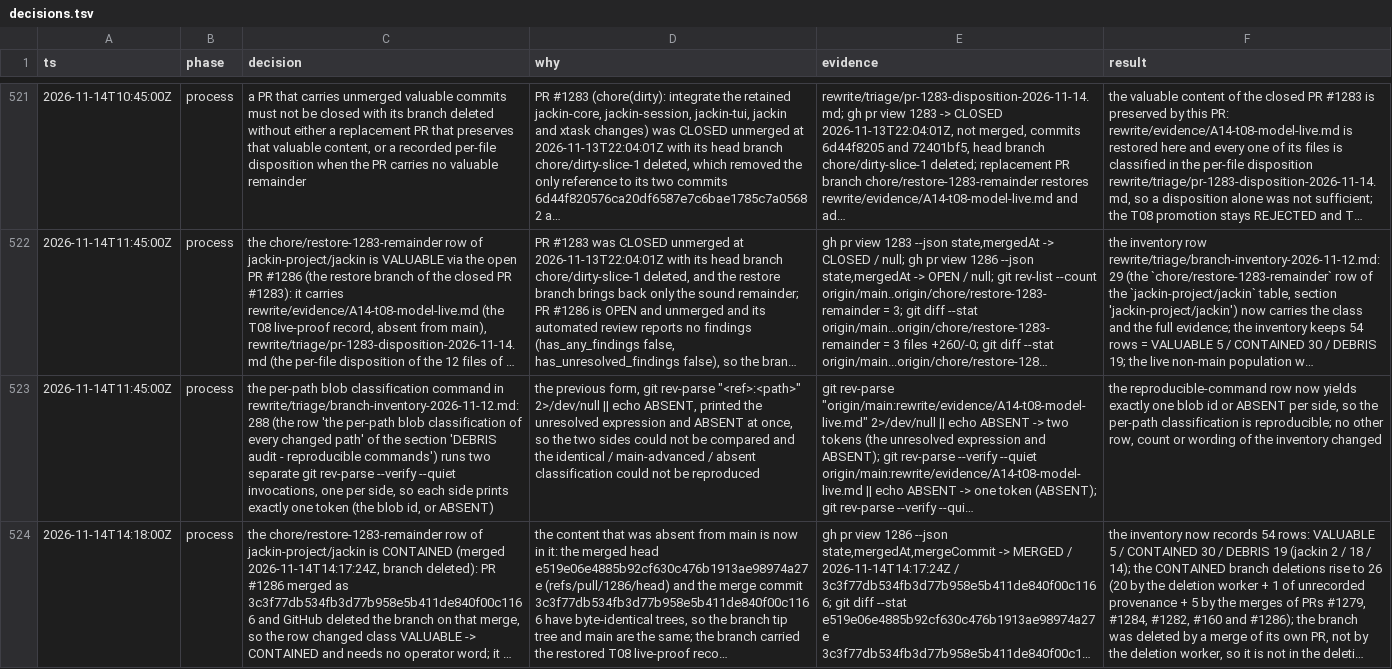
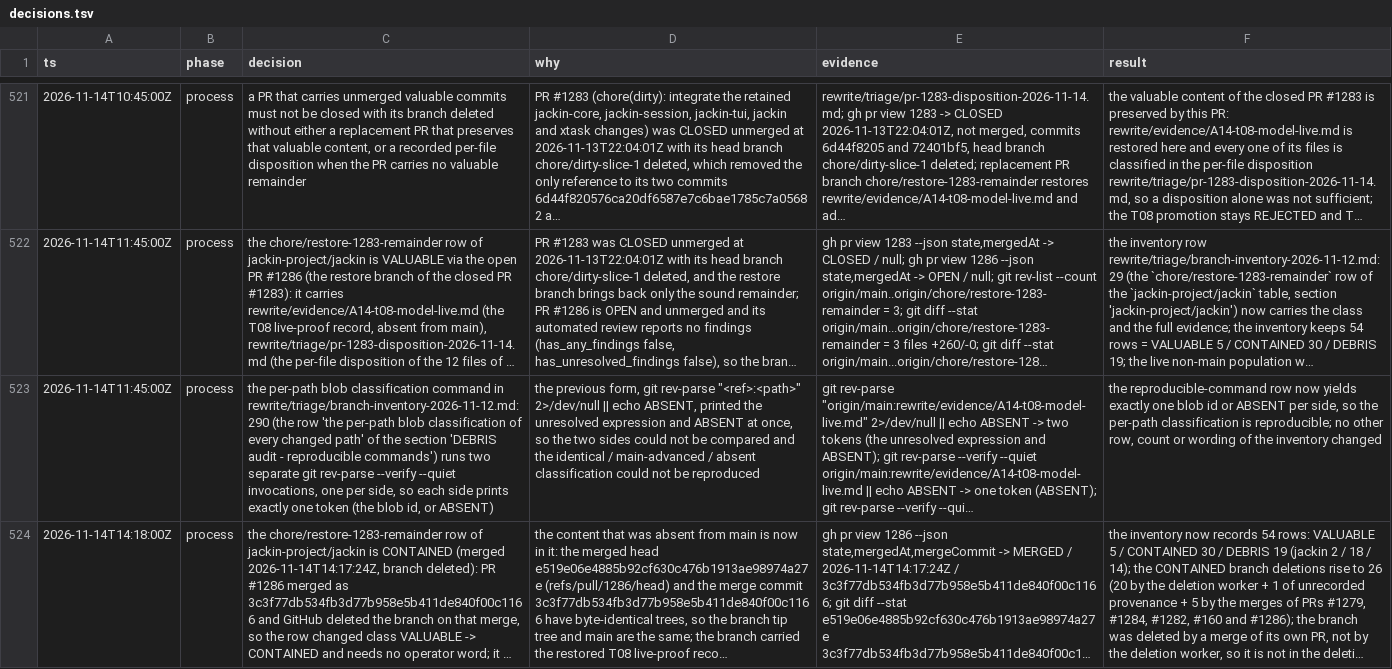
Before and after one commit to jackin-project/jackin, a TSV file: rewrite/decisions.tsv, drawn as a sheet; only a part is shown, gaps mark what is left out; long unchanged cells end in …; the diff covers the shown part only; the diff names each change by its address in the sheet, - before the commit and + after, or states it on an @@ line.

Commit message:
docs(triage): fetch main and the comparison branch, and keep the P1 slice alive
Three review findings on the audit block and the port carve-outs.

1. The audit setup now refreshes origin/main and the comparison branch before it uses them (rewrite/triage/branch-inventory-2026-11-12.md:271-273).

   git ls-remote only reports a SHA and does not download the objects behind it (git ls-remote -h lists remote refs, git fetch -h fetches a refspec), so a narrowly fetched clone holds neither the tip of main nor the objects of the comparison branch: git cherry "$other_tip" "$tip" fails with 'fatal: unknown commit' and every ancestry, git cherry, blob-equality and absent-path result would be computed against a stale main. The setup now fetches refs/heads/main, refs/heads/$branch and refs/heads/$other_branch, and the variable paragraph explains why (:282).

2. The P1 carve-out must be materialized before the branch that carries it is deleted (rewrite/triage/branch-inventory-2026-11-12.md:57 and :220).

   The row is DEBRIS-class (the completed assessment returned DISCARD as a port source) and it is outside the 15-branch ratification set, so the operator's ratification of that set cannot delete it and it needs its own word - but P1 (crates/adapters/jackin-omp-store/src/capture.rs) exists nowhere in main and on no other ref (git cat-file -e origin/main:crates/adapters/jackin-omp-store/src/capture.rs -> fatal: path does not exist in origin/main; git ls-tree -r --name-only origin/main | grep -c jackin-omp-store -> 0), so recording its path and its size does not preserve the ~495 lines it carries. The row and the section 'Port carve-outs' now state that the slice must be materialized on a durable ref (or ported) before the branch may be deleted, and rewrite/decisions.tsv records the constraint in the row of 2026-11-14T17:30:00Z.

3. The port-decision evidence range of the row of 2026-11-13T20:05:00Z now reaches the carve-out rows: rewrite/triage/branch-inventory-2026-11-12.md:195-225 ends at the P1 and P2 rows of the section 'Port carve-outs' (:224 and :225), so the trail reaches the evidence of the P1 disposition.

The line references of the trail were moved with the block: the per-path classification row is :290 and the command table :284-293.

Every class count is unchanged: 54 rows = VALUABLE 5 / CONTAINED 30 / DEBRIS 19.

Signed-off-by: Alexey Zhokhov <alexey@zhokhov.com>

```diff
--- a/rewrite/decisions.tsv
+++ b/rewrite/decisions.tsv
-C523 (decision): …command in rewrite/triage/branch-inventory-2026-11-12.md:288 (the row…
+C523 (decision): …command in rewrite/triage/branch-inventory-2026-11-12.md:290 (the row…
```
Also changed, not shown: 1 added row and 2 edited cells elsewhere in this file, 1 other file.
